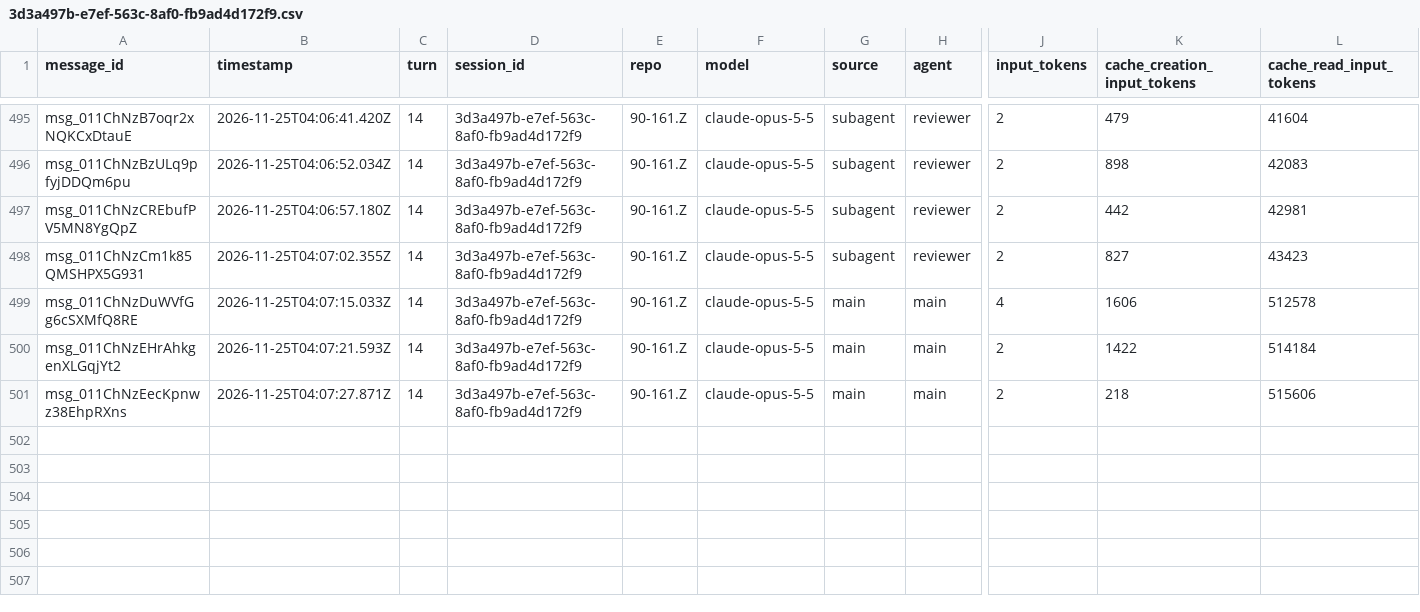
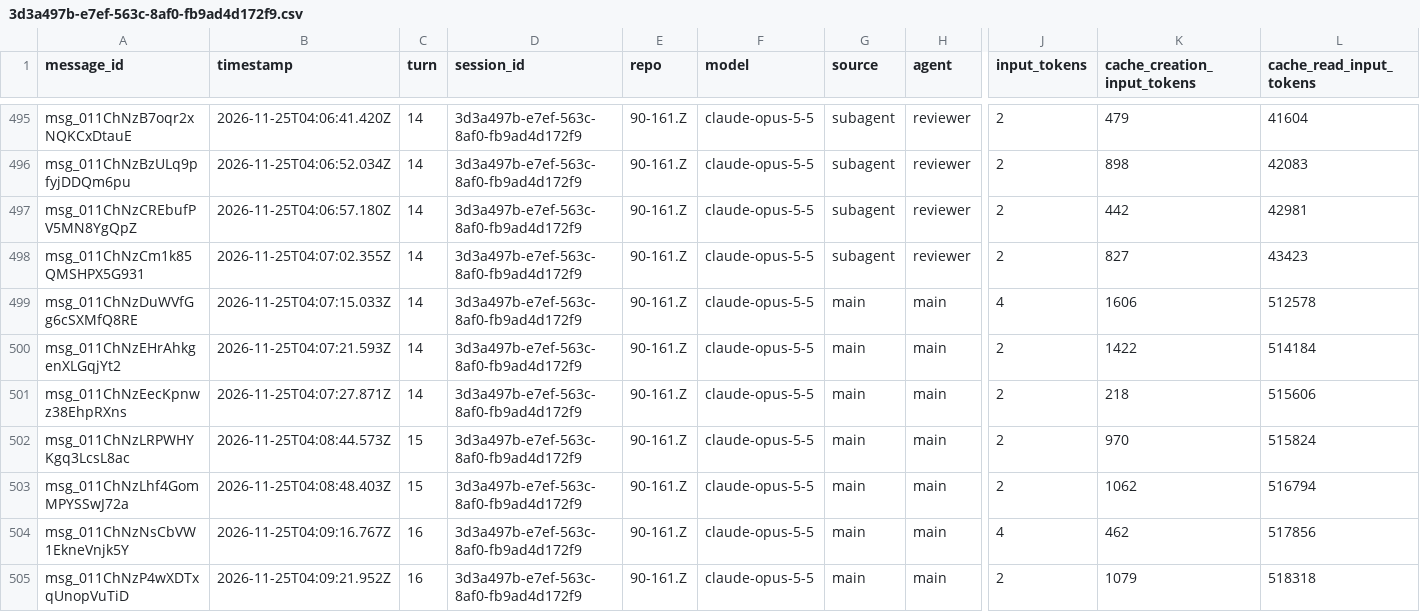
Before and after one commit to rhope-ops/90-161.Z, a CSV file: sessions/3d3a497b-e7ef-563c-8af0-fb9ad4d172f9.csv, drawn as a sheet; only a part is shown, gaps mark what is left out; rows hold the shown columns only; the diff names each change by its address in the sheet, - before the commit and + after, or states it on an @@ line.

```diff
--- a/sessions/3d3a497b-e7ef-563c-8af0-fb9ad4d172f9.csv
+++ b/sessions/3d3a497b-e7ef-563c-8af0-fb9ad4d172f9.csv
+row 502: msg_011ChNzLRPWHYKgq3LcsL8ac | 2026-11-25T04:08:44.573Z | 15 | 3d3a497b-e7ef-563c-8af0-fb9ad4d172f9 | 90-161.Z | claude-opus-5-5 | main | main | 2 | 970 | 515824
+row 503: msg_011ChNzLhf4GomMPYSSwJ72a | 2026-11-25T04:08:48.403Z | 15 | 3d3a497b-e7ef-563c-8af0-fb9ad4d172f9 | 90-161.Z | claude-opus-5-5 | main | main | 2 | 1062 | 516794
+row 504: msg_011ChNzNsCbVW1EkneVnjk5Y | 2026-11-25T04:09:16.767Z | 16 | 3d3a497b-e7ef-563c-8af0-fb9ad4d172f9 | 90-161.Z | claude-opus-5-5 | main | main | 4 | 462 | 517856
+row 505: msg_011ChNzP4wXDTxqUnopVuTiD | 2026-11-25T04:09:21.952Z | 16 | 3d3a497b-e7ef-563c-8af0-fb9ad4d172f9 | 90-161.Z | claude-opus-5-5 | main | main | 2 | 1079 | 518318
```
Also changed, not shown: costs/3d3a497b-e7ef-563c-8af0-fb9ad4d172f9.csv, limits/3d3a497b-e7ef-563c-8af0-fb9ad4d172f9.csv.
